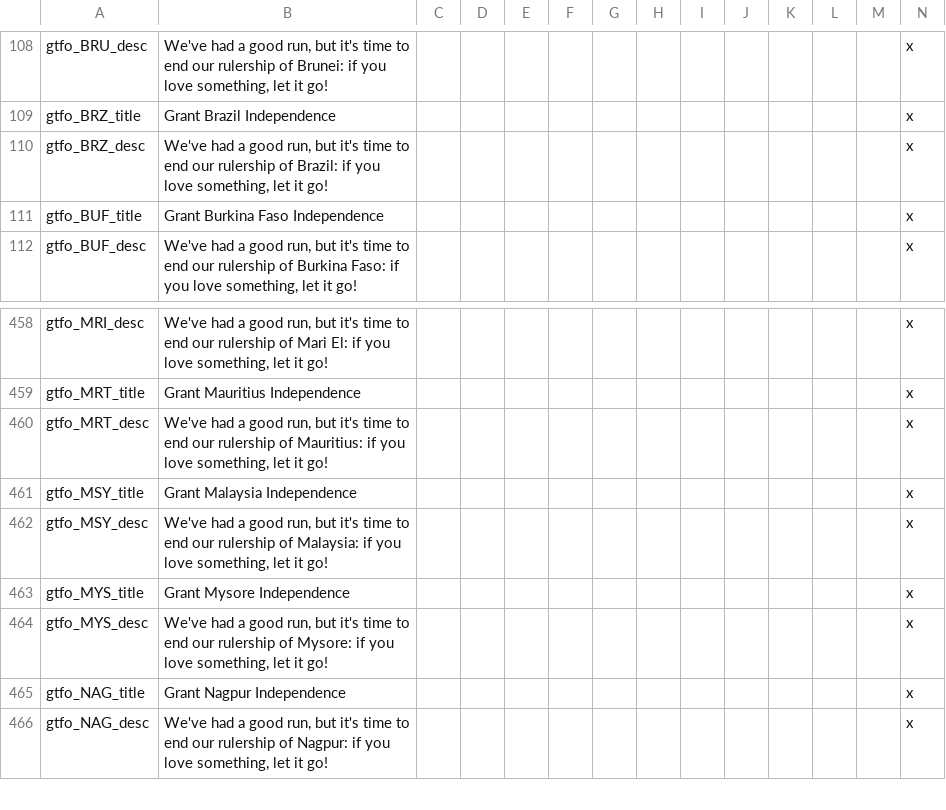
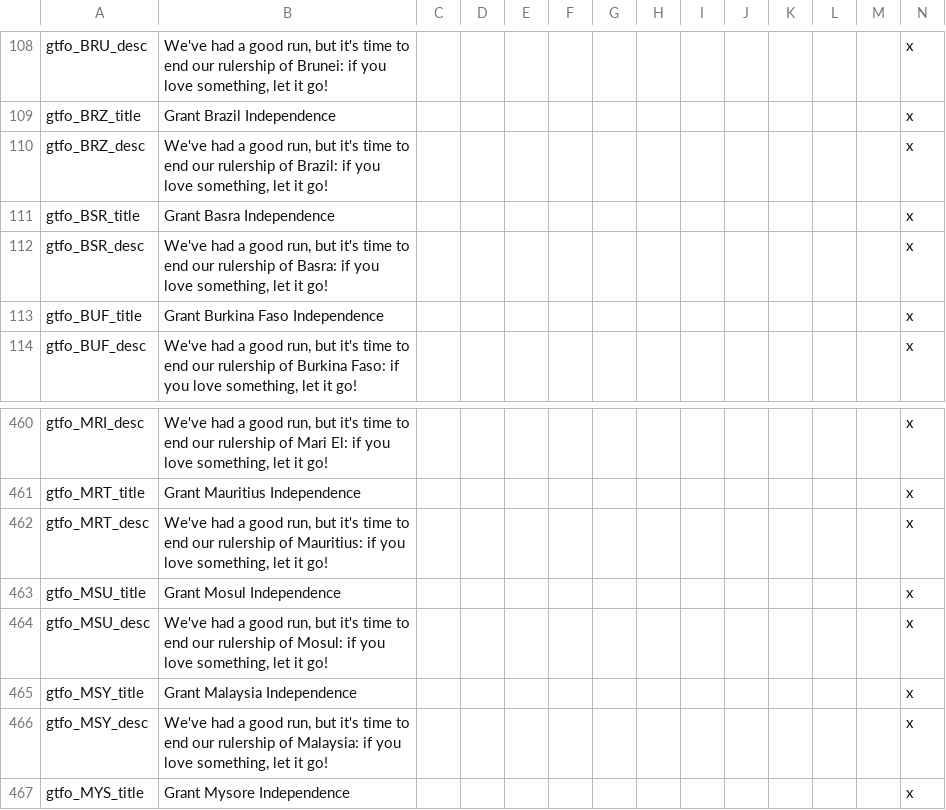
Before and after one commit to simsulla/nwomod, a CSV file: NWO/localisation/nwo_gtfo.csv, drawn as a sheet; only a part is shown, gaps mark what is left out; the shorter side is filled out with more unchanged rows.

```diff
--- a/NWO/localisation/nwo_gtfo.csv
+++ b/NWO/localisation/nwo_gtfo.csv
@@ -110,2 +110,4 @@ gtfo_BRZ_title;Grant Brazil Independence;;;;;;;;;;;;x
 gtfo_BRZ_desc;We've had a good run, but it's time to end our rulership of Brazil: if you love something, let it go!;;;;;;;;;;;;x
+gtfo_BSR_title;Grant Basra Independence;;;;;;;;;;;;x
+gtfo_BSR_desc;We've had a good run, but it's time to end our rulership of Basra: if you love something, let it go!;;;;;;;;;;;;x
 gtfo_BUF_title;Grant Burkina Faso Independence;;;;;;;;;;;;x
@@ -460,2 +462,4 @@ gtfo_MRT_title;Grant Mauritius Independence;;;;;;;;;;;;x
 gtfo_MRT_desc;We've had a good run, but it's time to end our rulership of Mauritius: if you love something, let it go!;;;;;;;;;;;;x
+gtfo_MSU_title;Grant Mosul Independence;;;;;;;;;;;;x
+gtfo_MSU_desc;We've had a good run, but it's time to end our rulership of Mosul: if you love something, let it go!;;;;;;;;;;;;x
 gtfo_MSY_title;Grant Malaysia Independence;;;;;;;;;;;;x
```
Also changed, not shown: NWO/localisation/nwo_parties.csv, 5 other files.
